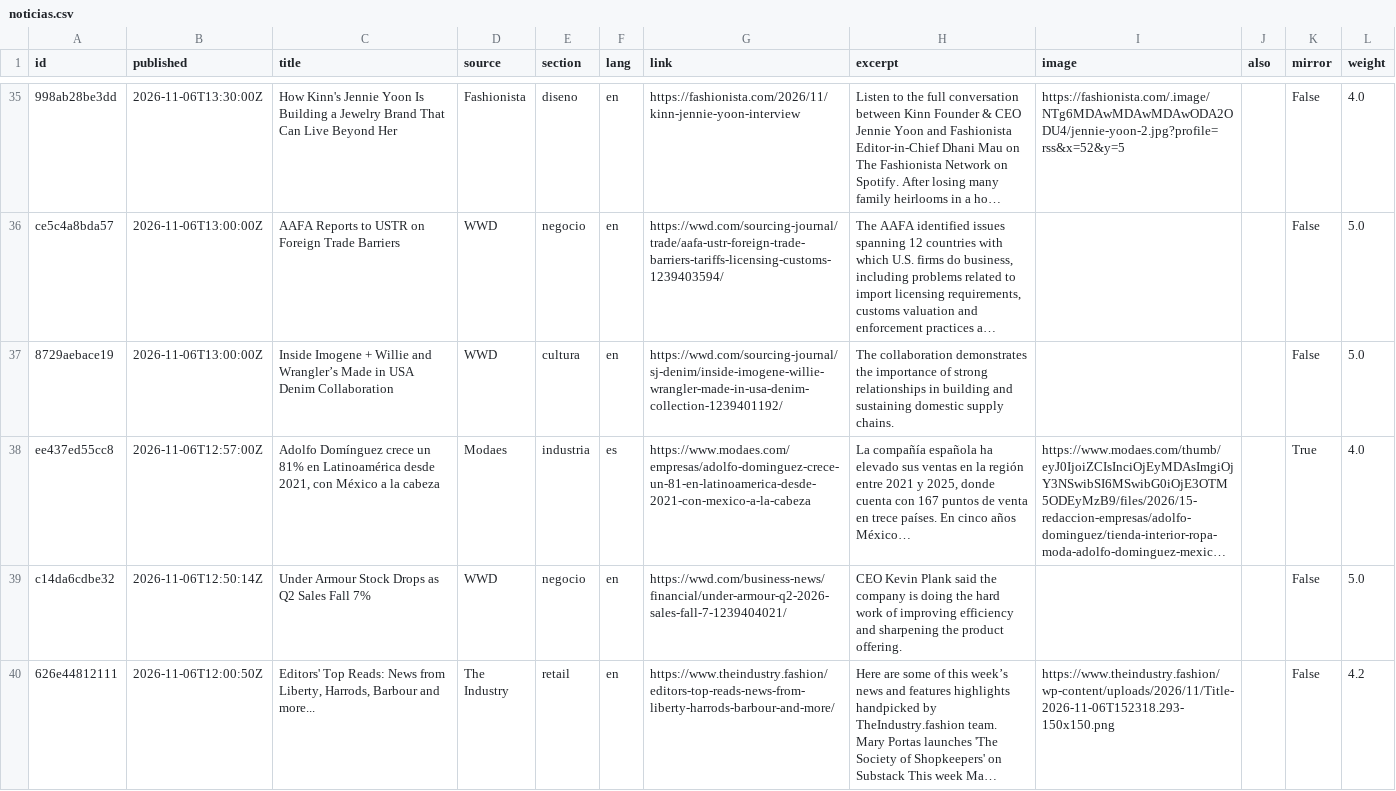
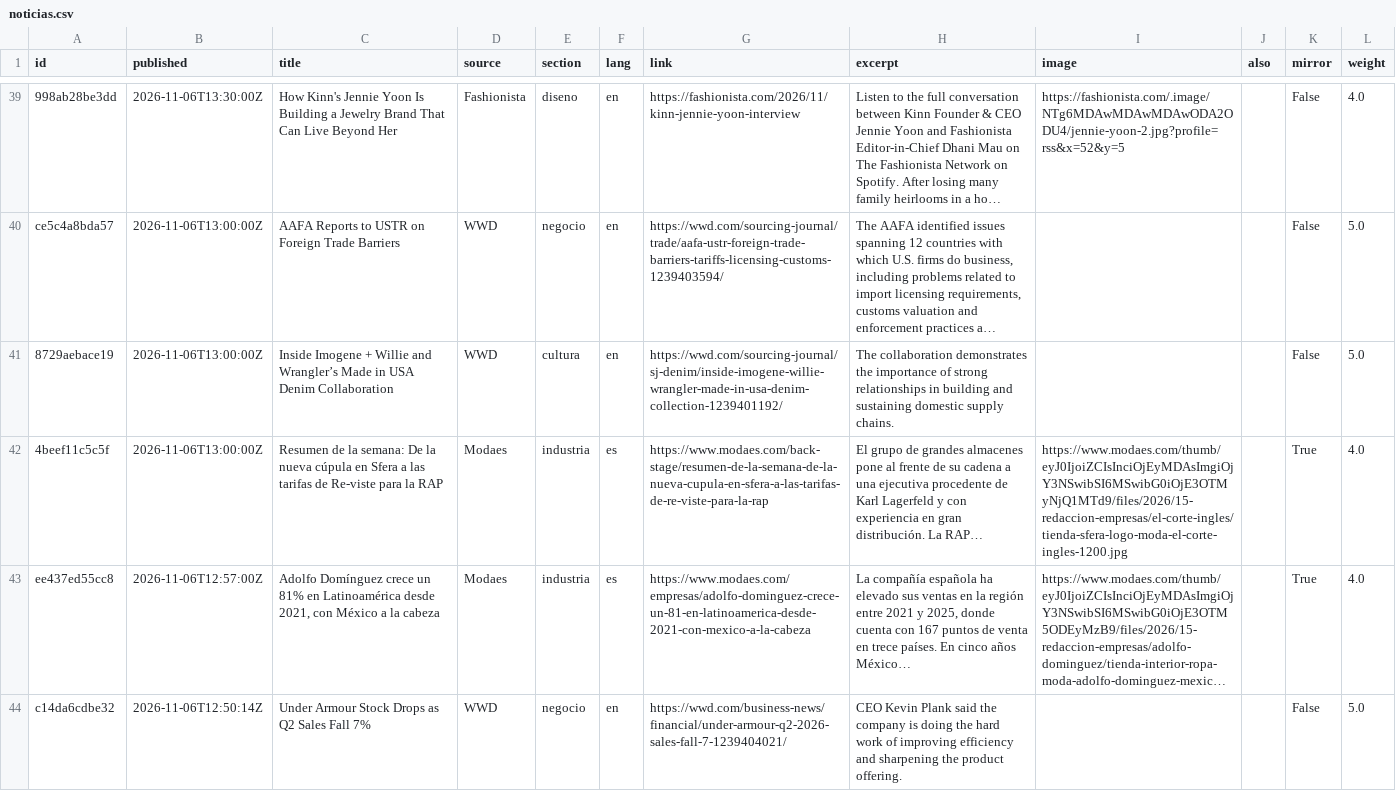
Before and after one commit to mexicanfasionstreet-cyber/moda-radar, a CSV file: datos/noticias.csv, drawn as a sheet; only a part is shown, gaps mark what is left out; the shorter side is filled out with more unchanged rows; long unchanged cells end in …; the diff covers the shown part only; the diff names each change by its address in the sheet, - before the commit and + after, or states it on an @@ line.

```diff
--- a/datos/noticias.csv
+++ b/datos/noticias.csv
+row 42: 4beef11c5c5f | 2026-11-06T13:00:00Z | Resumen de la semana: De la nueva cúpula en Sfera a las tarifas de Re-viste para la RAP | Modaes | industria | es | https://www.modaes.com/back-stage/resumen-de-la-semana-de-la-nueva-cupula-en-sfera-a-las-tarifas-de-re-viste-para-la-rap | El grupo de grandes almacenes pone al frente de su cadena a una ejecutiva procedente de Karl Lagerfeld y con experiencia en gran distribución. La RAP… | https://www.modaes.com/thumb/eyJ0IjoiZCIsInciOjEyMDAsImgiOjY3NSwibSI6MSwibG0iOjE3OTMyNjQ1MTd9/files/2026/15-redaccion-empresas/el-corte-ingles/tienda-sfera-logo-moda-el-corte-ingles-1200.jpg |  | True | 4.0
```
Also changed, not shown: 6 added rows elsewhere in this file, 12 other files.
